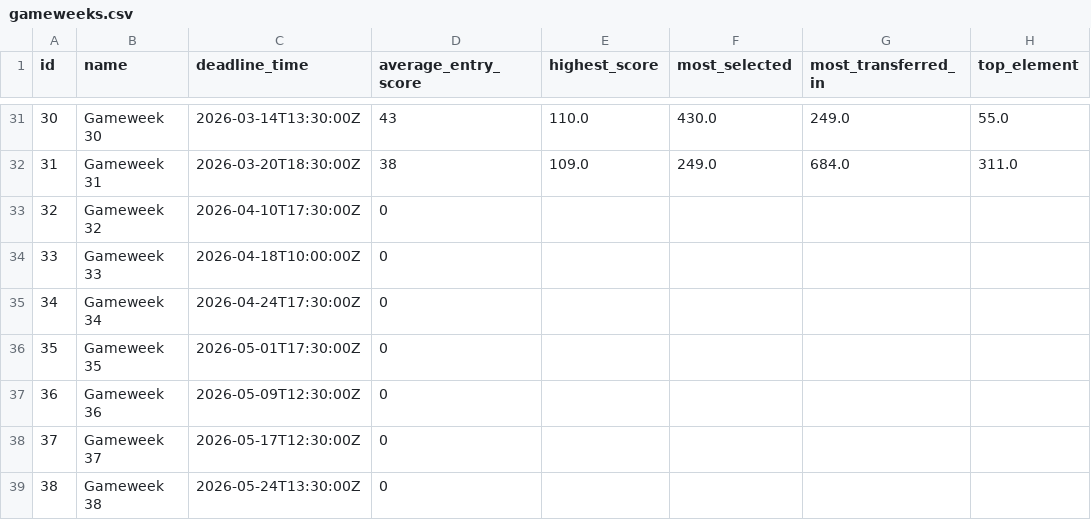
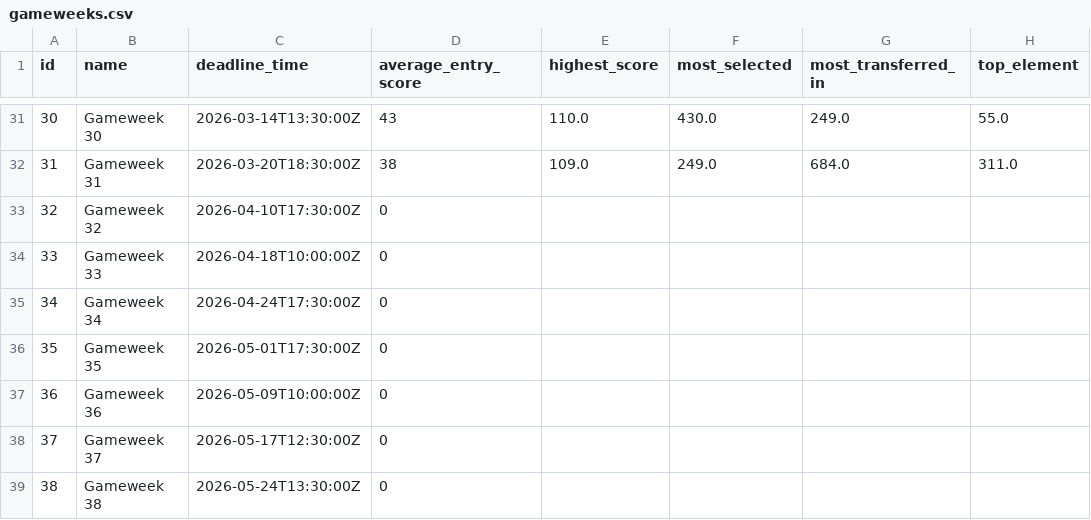
Before and after one commit to jduffy21/fpl-dashboard-data, a CSV file: fpl_data/gameweeks.csv, drawn as a sheet; only a part is shown, gaps mark what is left out; the diff names each change by its address in the sheet, - before the commit and + after, or states it on an @@ line.

```diff
--- a/fpl_data/gameweeks.csv
+++ b/fpl_data/gameweeks.csv
-C37 (deadline_time): 2026-05-09T12:30:00Z
+C37 (deadline_time): 2026-05-09T10:00:00Z
```
Also changed, not shown: fpl_data/best_players_latest.csv, fpl_data/best_players_log.csv, 3 other files.
